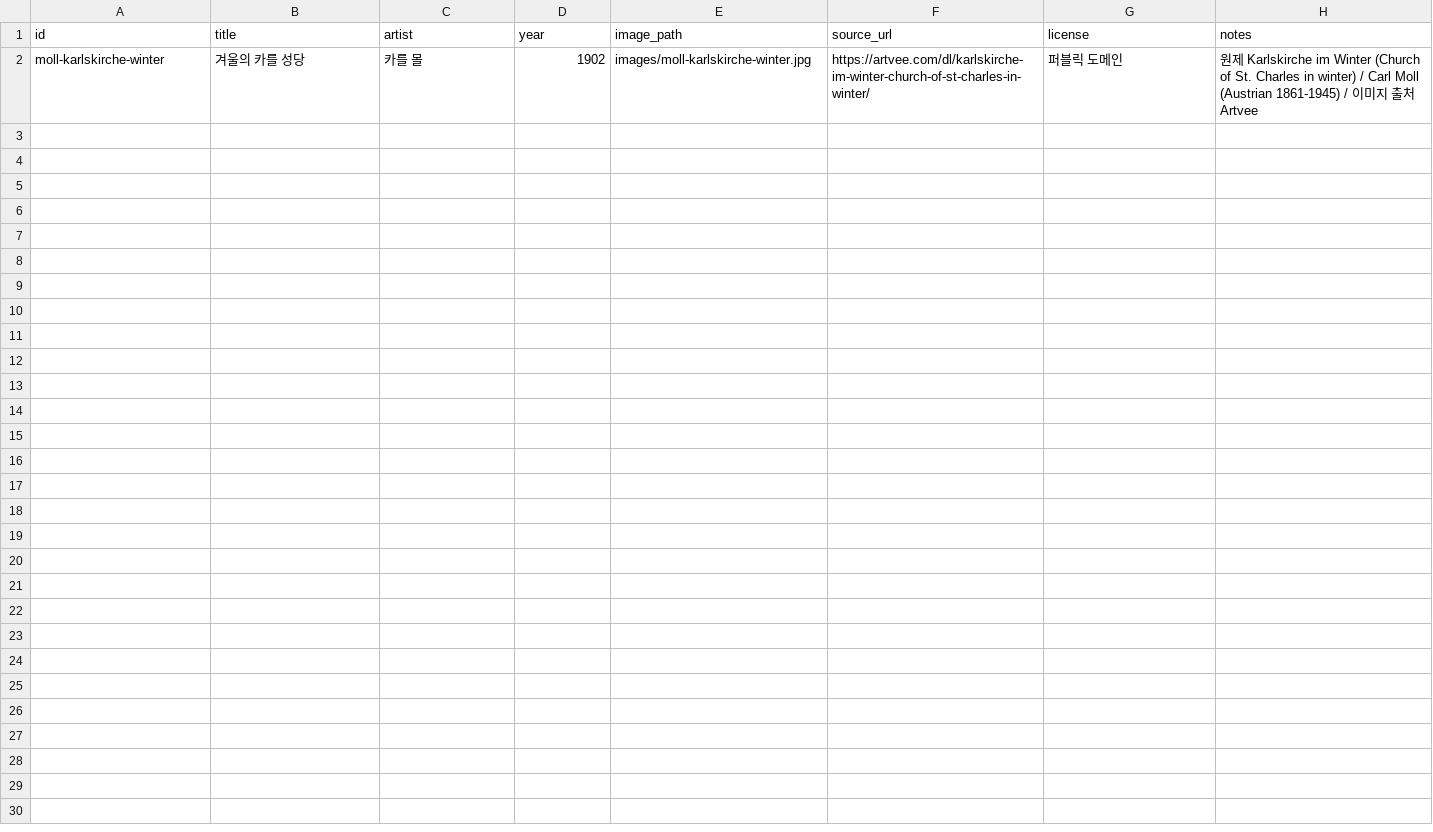
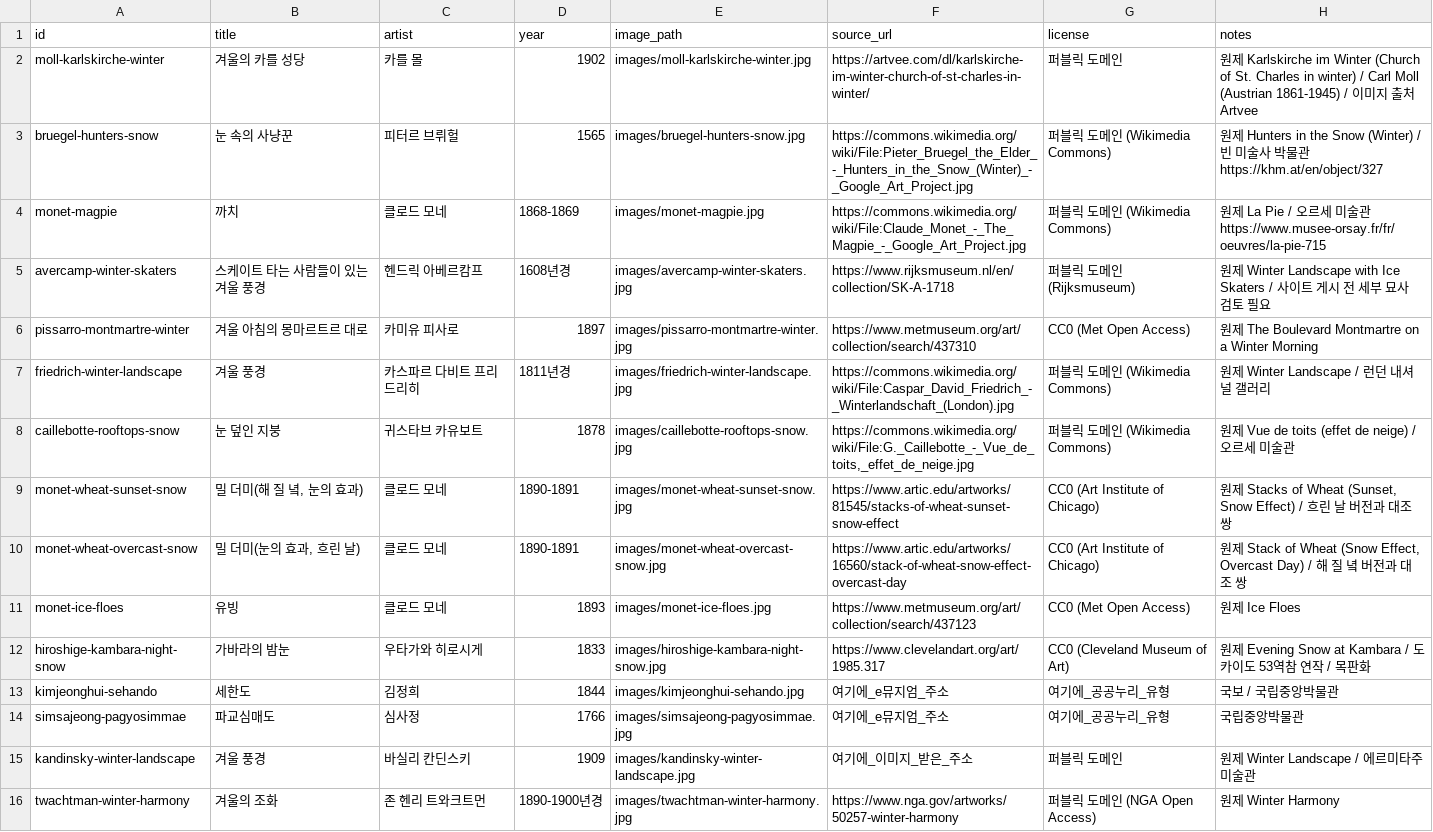
Before and after one commit to suminalliema/docent-lab, a CSV file: data/artworks.csv, drawn as a sheet.

```diff
--- a/data/artworks.csv
+++ b/data/artworks.csv
@@ -2 +2,15 @@ id,title,artist,year,image_path,source_url,license,notes
 moll-karlskirche-winter,겨울의 카를 성당,카를 몰,1902,images/moll-karlskirche-winter.jpg,https://artvee.com/dl/karlskirche-im-winter-church-of-st-charles-in-winter/,퍼블릭 도메인,원제 Karlskirche im Winter (Church of St. Charles in winter) / Carl Moll (Austrian 1861-1945) / 이미지 출처 Artvee
+bruegel-hunters-snow,눈 속의 사냥꾼,피터르 브뤼헐,1565,images/bruegel-hunters-snow.jpg,https://commons.wikimedia.org/wiki/File:Pieter_Bruegel_the_Elder_-_Hunters_in_the_Snow_(Winter)_-_Google_Art_Project.jpg,퍼블릭 도메인 (Wikimedia Commons),원제 Hunters in the Snow (Winter) / 빈 미술사 박물관 https://khm.at/en/object/327
+monet-magpie,까치,클로드 모네,1868-1869,images/monet-magpie.jpg,https://commons.wikimedia.org/wiki/File:Claude_Monet_-_The_Magpie_-_Google_Art_Project.jpg,퍼블릭 도메인 (Wikimedia Commons),원제 La Pie / 오르세 미술관 https://www.musee-orsay.fr/fr/oeuvres/la-pie-715
+avercamp-winter-skaters,스케이트 타는 사람들이 있는 겨울 풍경,헨드릭 아베르캄프,1608년경,images/avercamp-winter-skaters.jpg,https://www.rijksmuseum.nl/en/collection/SK-A-1718,퍼블릭 도메인 (Rijksmuseum),원제 Winter Landscape with Ice Skaters / 사이트 게시 전 세부 묘사 검토 필요
+pissarro-montmartre-winter,겨울 아침의 몽마르트르 대로,카미유 피사로,1897,images/pissarro-montmartre-winter.jpg,https://www.metmuseum.org/art/collection/search/437310,CC0 (Met Open Access),원제 The Boulevard Montmartre on a Winter Morning
+friedrich-winter-landscape,겨울 풍경,카스파르 다비트 프리드리히,1811년경,images/friedrich-winter-landscape.jpg,https://commons.wikimedia.org/wiki/File:Caspar_David_Friedrich_-_Winterlandschaft_(London).jpg,퍼블릭 도메인 (Wikimedia Commons),원제 Winter Landscape / 런던 내셔널 갤러리
+caillebotte-rooftops-snow,눈 덮인 지붕,귀스타브 카유보트,1878,images/caillebotte-rooftops-snow.jpg,"https://commons.wikimedia.org/wiki/File:G._Caillebotte_-_Vue_de_toits,_effet_de_neige.jpg",퍼블릭 도메인 (Wikimedia Commons),원제 Vue de toits (effet de neige) / 오르세 미술관
+monet-wheat-sunset-snow,"밀 더미(해 질 녘, 눈의 효과)",클로드 모네,1890-1891,images/monet-wheat-sunset-snow.jpg,https://www.artic.edu/artworks/81545/stacks-of-wheat-sunset-snow-effect,CC0 (Art Institute of Chicago),"원제 Stacks of Wheat (Sunset, Snow Effect) / 흐린 날 버전과 대조 쌍"
+monet-wheat-overcast-snow,"밀 더미(눈의 효과, 흐린 날)",클로드 모네,1890-1891,images/monet-wheat-overcast-snow.jpg,https://www.artic.edu/artworks/16560/stack-of-wheat-snow-effect-overcast-day,CC0 (Art Institute of Chicago),"원제 Stack of Wheat (Snow Effect, Overcast Day) / 해 질 녘 버전과 대조 쌍"
+monet-ice-floes,유빙,클로드 모네,1893,images/monet-ice-floes.jpg,https://www.metmuseum.org/art/collection/search/437123,CC0 (Met Open Access),원제 Ice Floes
+hiroshige-kambara-night-snow,가바라의 밤눈,우타가와 히로시게,1833,images/hiroshige-kambara-night-snow.jpg,https://www.clevelandart.org/art/1985.317,CC0 (Cleveland Museum of Art),원제 Evening Snow at Kambara / 도카이도 53역참 연작 / 목판화
+kimjeonghui-sehando,세한도,김정희,1844,images/kimjeonghui-sehando.jpg,여기에_e뮤지엄_주소,여기에_공공누리_유형,국보 / 국립중앙박물관
+simsajeong-pagyosimmae,파교심매도,심사정,1766,images/simsajeong-pagyosimmae.jpg,여기에_e뮤지엄_주소,여기에_공공누리_유형,국립중앙박물관
+kandinsky-winter-landscape,겨울 풍경,바실리 칸딘스키,1909,images/kandinsky-winter-landscape.jpg,여기에_이미지_받은_주소,퍼블릭 도메인,원제 Winter Landscape / 에르미타주 미술관
+twachtman-winter-harmony,겨울의 조화,존 헨리 트와크트먼,1890-1900년경,images/twachtman-winter-harmony.jpg,https://www.nga.gov/artworks/50257-winter-harmony,퍼블릭 도메인 (NGA Open Access),원제 Winter Harmony
```
Also changed, not shown: 1 other file.
